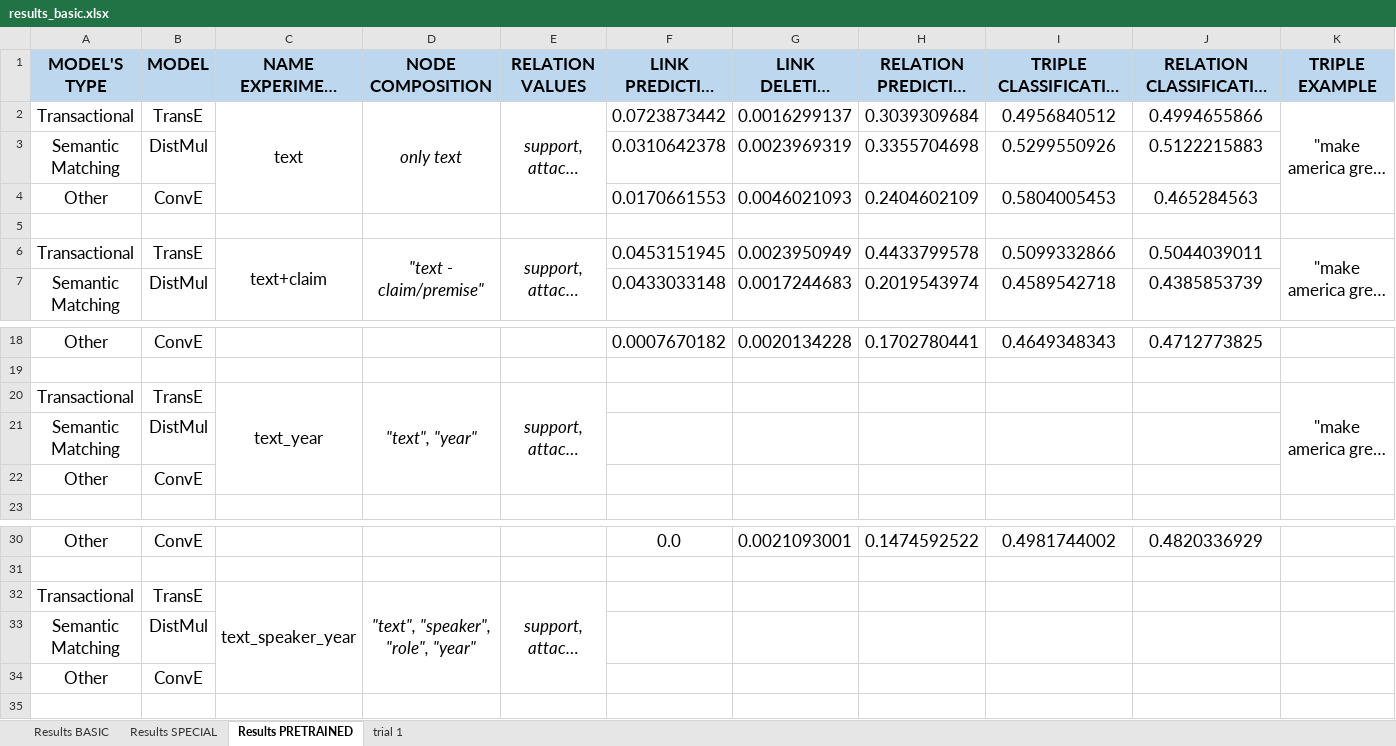
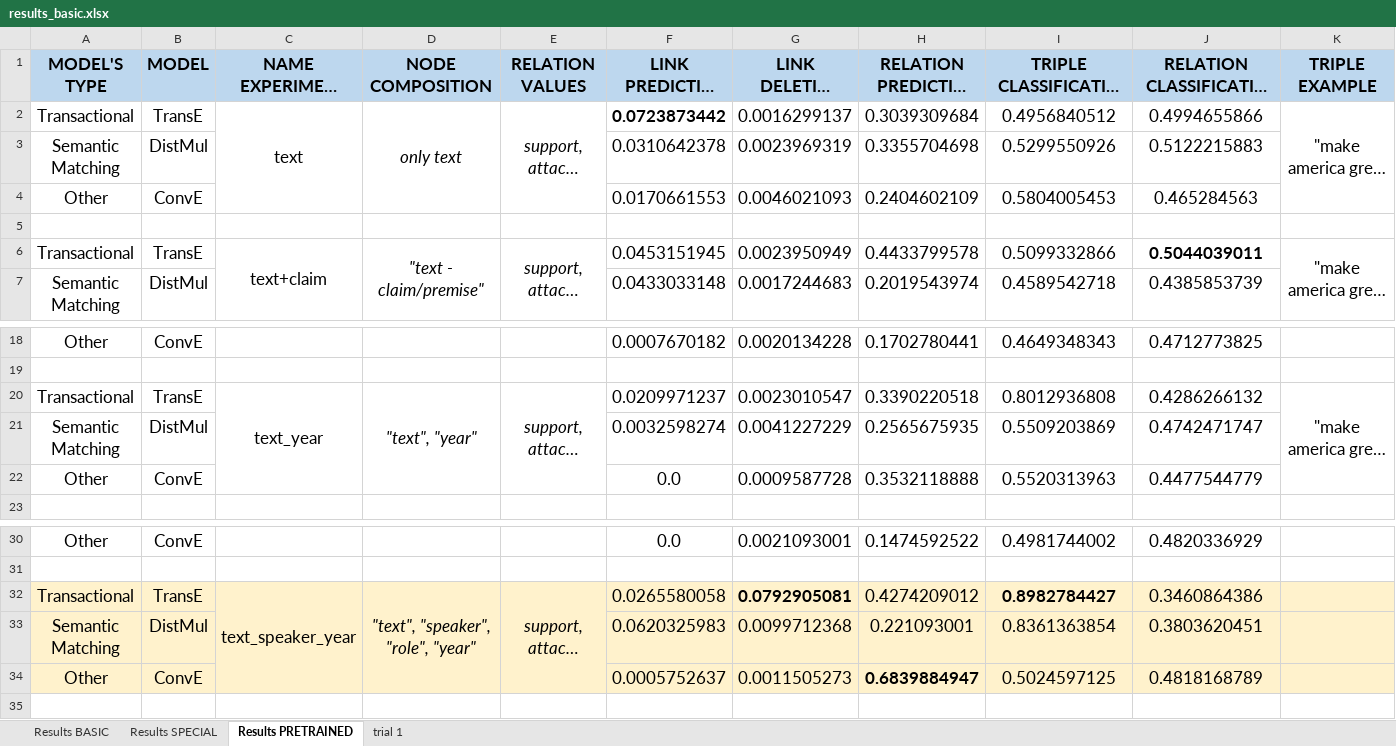
Before and after one commit to deborahdore/political-debates-graph-analysis, an Excel workbook: benchmarking/search_for_best_combination/results_basic.xlsx, sheet Results PRETRAINED, drawn as a sheet; only a part is shown, gaps mark what is left out; long unchanged cells end in …; values as stored, in another font and other column widths than the file's, no borders; removed rows and columns are numbered as before the commit, all else as after; the diff names each change by its address in the sheet, - before the commit and + after, or states it on an @@ line.

Commit message:
+ results for special benchmarking

```diff
--- a/benchmarking/search_for_best_combination/results_basic.xlsx (sheet Results PRETRAINED)
+++ b/benchmarking/search_for_best_combination/results_basic.xlsx (sheet Results PRETRAINED)
-F2 bold: off
+F2 bold: on
-J6 bold: off
+J6 bold: on
-F20 (LINK PREDICTION HITS@10): (empty)
+F20 (LINK PREDICTION HITS@10): 0.0209971237
-G20 (LINK DELETION HITS@10): (empty)
+G20 (LINK DELETION HITS@10): 0.0023010547
-H20 (RELATION PREDICTION HITS@1): (empty)
+H20 (RELATION PREDICTION HITS@1): 0.3390220518
-I20 (TRIPLE CLASSIFICATION F1-MACRO): (empty)
+I20 (TRIPLE CLASSIFICATION F1-MACRO): 0.8012936808
-J20 (RELATION CLASSIFICATION F1-MACRO): (empty)
+J20 (RELATION CLASSIFICATION F1-MACRO): 0.4286266132
-row 21: Semantic Matching | DistMul
-row 22: Other | ConvE
+row 21: Semantic Matching | DistMul |  |  |  | 0.0032598274 | 0.0041227229 | 0.2565675935 | 0.5509203869 | 0.4742471747
+row 22: Other | ConvE |  |  |  | 0.0 | 0.0009587728 | 0.3532118888 | 0.5520313963 | 0.4477544779
-A32:K32 fill: none
+A32:K32 fill: #FFF2CC
-F32 (LINK PREDICTION HITS@10): (empty)
+F32 (LINK PREDICTION HITS@10): 0.0265580058
-G32 (LINK DELETION HITS@10): (empty)
+G32 (LINK DELETION HITS@10): 0.0792905081
-H32 (RELATION PREDICTION HITS@1): (empty)
+H32 (RELATION PREDICTION HITS@1): 0.4274209012
-I32 (TRIPLE CLASSIFICATION F1-MACRO): (empty)
+I32 (TRIPLE CLASSIFICATION F1-MACRO): 0.8982784427
-J32 (RELATION CLASSIFICATION F1-MACRO): (empty)
+J32 (RELATION CLASSIFICATION F1-MACRO): 0.3460864386
-row 33: Semantic Matching | DistMul
-row 34: Other | ConvE
+row 33: Semantic Matching | DistMul |  |  |  | 0.0620325983 | 0.0099712368 | 0.221093001 | 0.8361363854 | 0.3803620451
+row 34: Other | ConvE |  |  |  | 0.0005752637 | 0.0011505273 | 0.6839884947 | 0.5024597125 | 0.4818168789
```
Also changed, not shown: 7 other files.
